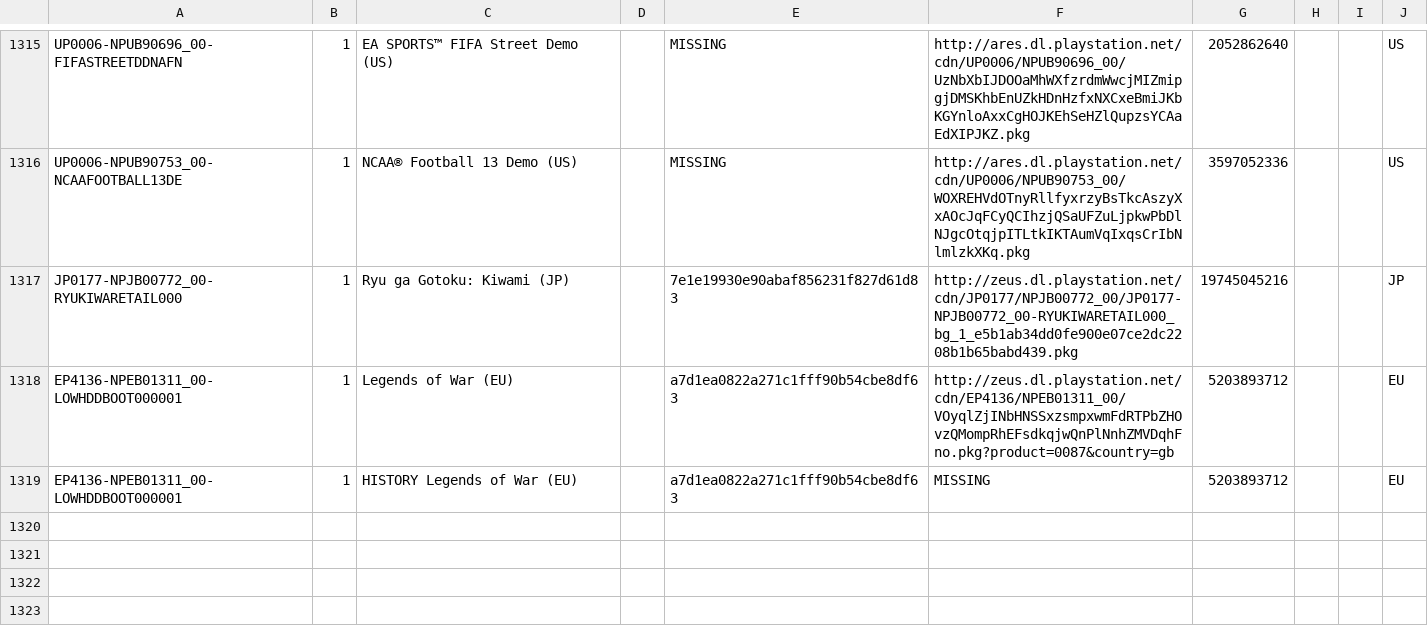
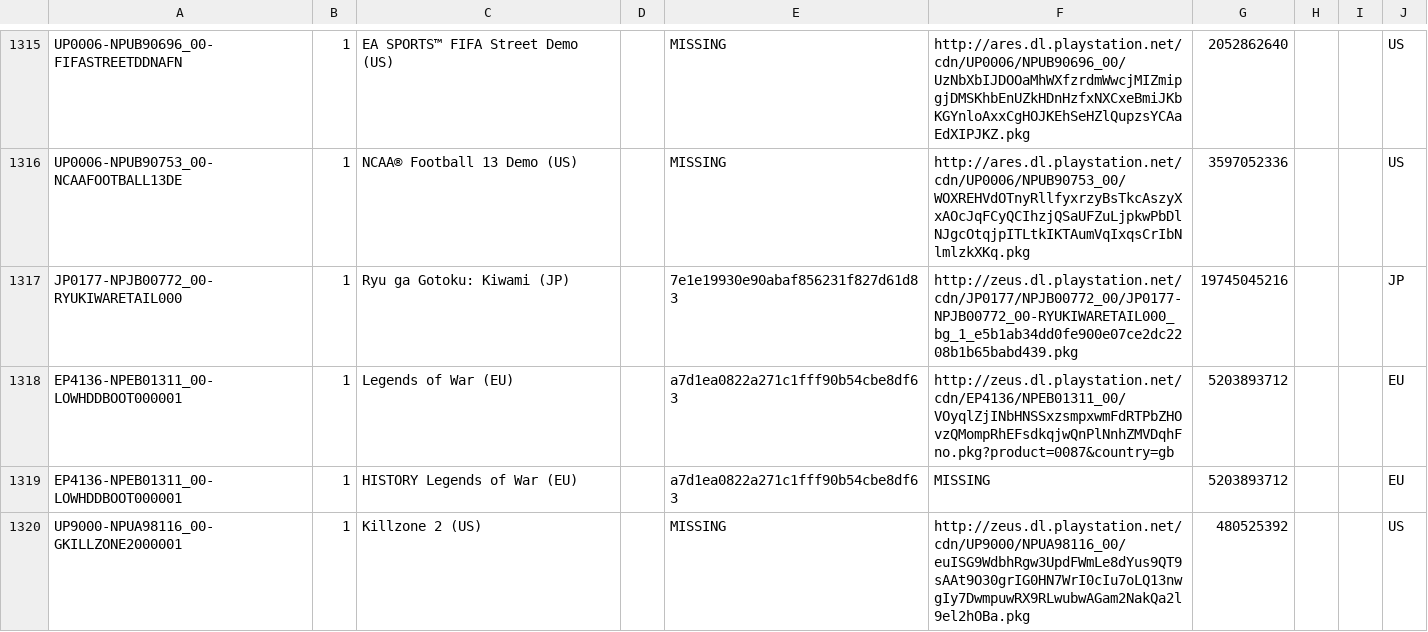
Before and after one commit to jy95/pkgi-ps3-nopaystation, a CSV file: output/pkgi_games_pending.csv, drawn as a sheet; only a part is shown, gaps mark what is left out; the diff names each change by its address in the sheet, - before the commit and + after, or states it on an @@ line.

```diff
--- a/output/pkgi_games_pending.csv
+++ b/output/pkgi_games_pending.csv
+row 1320: UP9000-NPUA98116_00-GKILLZONE2000001 | 1 | Killzone 2 (US) |  | MISSING | http://zeus.dl.playstation.net/cdn/UP9000/NPUA98116_00/euISG9WdbhRgw3UpdFWmLe8dYus9QT9sAAt9O30grIG0HN7WrI0cIu7oLQ13nwgIy7DwmpuwRX9RLwubwAGam2NakQa2l9el2hOBa.pkg | 480525392 |  |  | US
```
Also changed, not shown: input/pending_PS3_GAMES.tsv, 3 other files.
